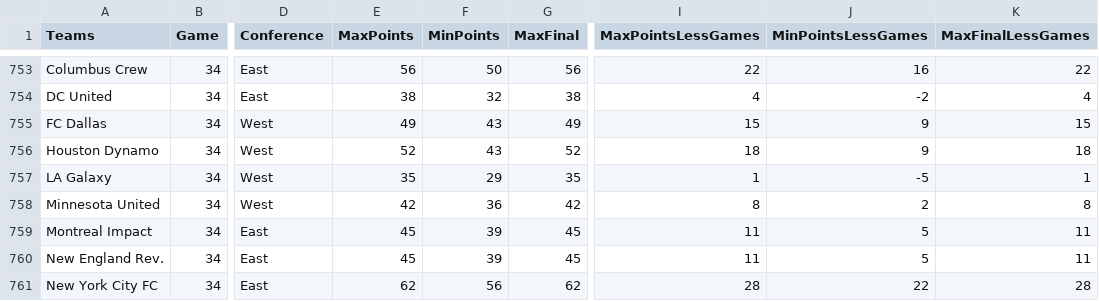
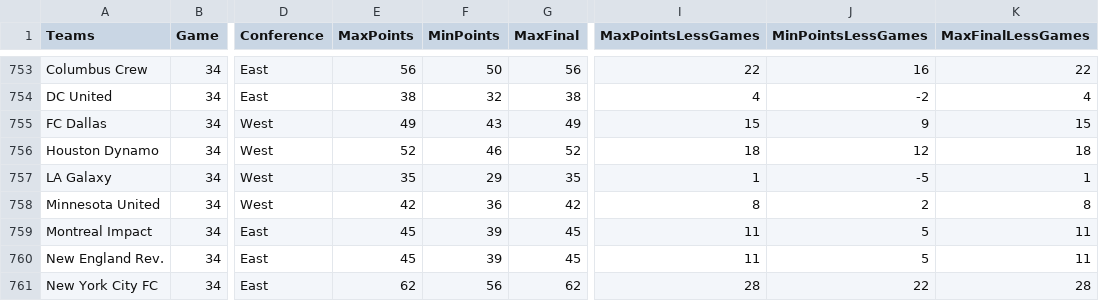
Before and after one commit to joelrip/StandingsTracker, a CSV file: MLSPointsLong.csv, drawn as a sheet; only a part is shown, gaps mark what is left out; the diff covers the shown part only; the diff names each change by its address in the sheet, - before the commit and + after, or states it on an @@ line.

```diff
--- a/MLSPointsLong.csv
+++ b/MLSPointsLong.csv
-F756 (MinPoints): 43
+F756 (MinPoints): 46
-J756 (MinPointsLessGames): 9
+J756 (MinPointsLessGames): 12
```
Also changed, not shown: 20 edited cells elsewhere in this file, USLPointsLong.csv, 1 other file.
